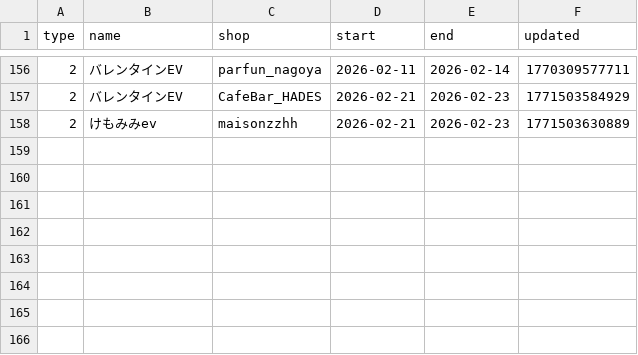
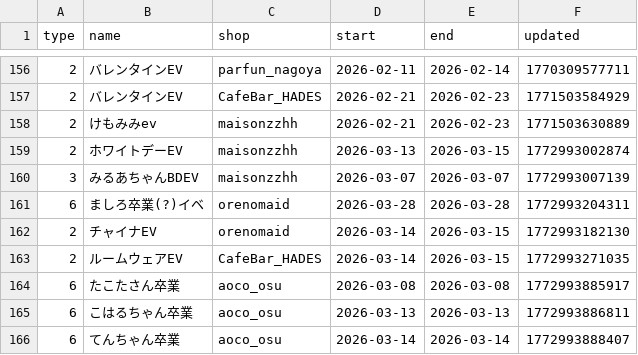
Before and after one commit to c890904/cafeSchedule, a CSV file: eventSchedule.csv, drawn as a sheet; only a part is shown, gaps mark what is left out; the diff names each change by its address in the sheet, - before the commit and + after, or states it on an @@ line.

```diff
--- a/eventSchedule.csv
+++ b/eventSchedule.csv
+row 159: 2 | ホワイトデーEV | maisonzzhh | 2026-03-13 | 2026-03-15 | 1772993002874
+row 160: 3 | みるあちゃんBDEV | maisonzzhh | 2026-03-07 | 2026-03-07 | 1772993007139
+row 161: 6 | ましろ卒業(?)イベ | orenomaid | 2026-03-28 | 2026-03-28 | 1772993204311
+row 162: 2 | チャイナEV | orenomaid | 2026-03-14 | 2026-03-15 | 1772993182130
+row 163: 2 | ルームウェアEV | CafeBar_HADES | 2026-03-14 | 2026-03-15 | 1772993271035
+row 164: 6 | たこたさん卒業 | aoco_osu | 2026-03-08 | 2026-03-08 | 1772993885917
+row 165: 6 | こはるちゃん卒業 | aoco_osu | 2026-03-13 | 2026-03-13 | 1772993886811
+row 166: 6 | てんちゃん卒業 | aoco_osu | 2026-03-14 | 2026-03-14 | 1772993888407
```
Also changed, not shown: cast.csv, 1 other file.
